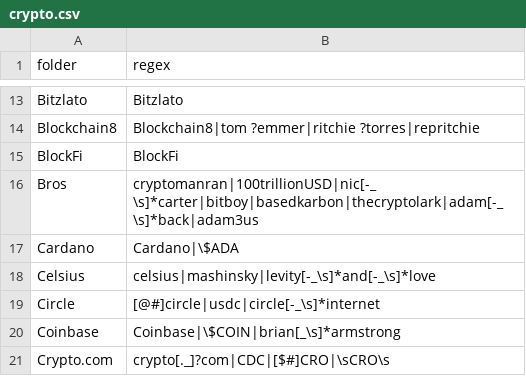
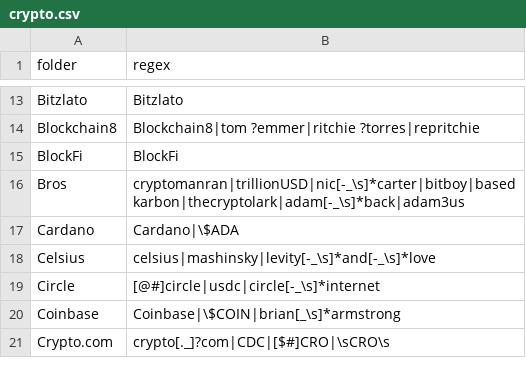
Before and after one commit to michelcrypt4d4mus/clown_sort, a CSV file: social_arsenal/sorting_rules/crypto.csv, drawn as a sheet; only a part is shown, gaps mark what is left out.

```diff
--- a/social_arsenal/sorting_rules/crypto.csv
+++ b/social_arsenal/sorting_rules/crypto.csv
@@ -15,3 +15,3 @@ Blockchain8,Blockchain8|tom ?emmer|ritchie ?torres|repritchie
 BlockFi,BlockFi
-Bros,cryptomanran|100trillionUSD|nic[-_\s]*carter|bitboy|basedkarbon|thecryptolark|adam[-_\s]*back|adam3us
+Bros,cryptomanran|trillionUSD|nic[-_\s]*carter|bitboy|basedkarbon|thecryptolark|adam[-_\s]*back|adam3us
 Cardano,Cardano|\$ADA
```
Also changed, not shown: 5 other files.
